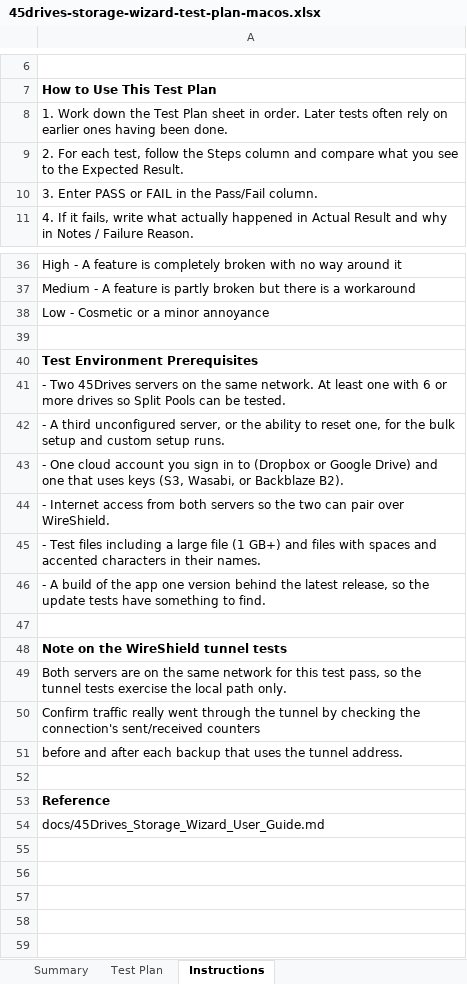
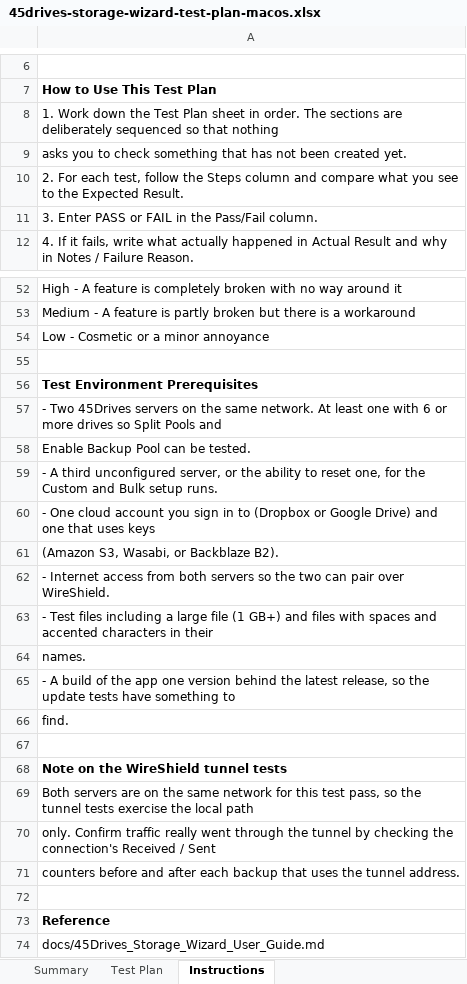
Before and after one commit to 45Drives/houston-client-manager, an Excel workbook: docs/test-plans/45drives-storage-wizard-test-plan-macos.xlsx, sheet Instructions, drawn as a sheet; only a part is shown, gaps mark what is left out; values as stored, in another font and other column widths than the file's, no borders; addresses are those after the commit; the diff covers the shown part only; the diff names each change by its address in the sheet, - before the commit and + after, or states it on an @@ line.

Commit message:
updated test plans

```diff
--- a/docs/test-plans/45drives-storage-wizard-test-plan-macos.xlsx (sheet Instructions)
+++ b/docs/test-plans/45drives-storage-wizard-test-plan-macos.xlsx (sheet Instructions)
-A8: …in order. Later tests often rely on earlier ones having been done.
+A8: …in order. The sections are deliberately sequenced so that nothing
+row 9: asks you to check something that has not been created yet.
-A57: …Split Pools can be tested.
+A57: …Split Pools and
-A58: - A third unconfigured server, or the ability to reset one, for the bulk setup and custom setup runs.
+A58: Enable Backup Pool can be tested.
-A59: - One cloud account you sign in to (Dropbox or Google Drive) and one that uses keys (S3, Wasabi, or Backblaze B2).
+A59: - A third unconfigured server, or the ability to reset one, for the Custom and Bulk setup runs.
+row 60: - One cloud account you sign in to (Dropbox or Google Drive) and one that uses keys
+row 61: (Amazon S3, Wasabi, or Backblaze B2).
-A63: …in their names.
+A63: …in their
-A64: - A build of the app one version behind the latest release, so the update tests have something to find.
+A64: names.
+row 65: - A build of the app one version behind the latest release, so the update tests have something to
+row 66: find.
-A69: …local path only.
+A69: …local path
-A70: Confirm traffic really went through the tunnel by checking the connection's sent/received counters
+A70: only. Confirm traffic really went through the tunnel by checking the connection's Received / Sent
-A71: before and…
+A71: counters before and…
```
Also changed, not shown: 15 added rows and 8 edited cells elsewhere in this sheet, sheet Test Plan, sheet Summary, charts or pictures, docs/test-plans/45drives-storage-wizard-test-plan-linux.xlsx, docs/test-plans/45drives-storage-wizard-test-plan-windows.xlsx, 3 other files.
